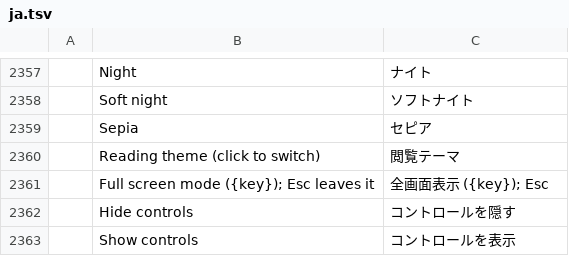
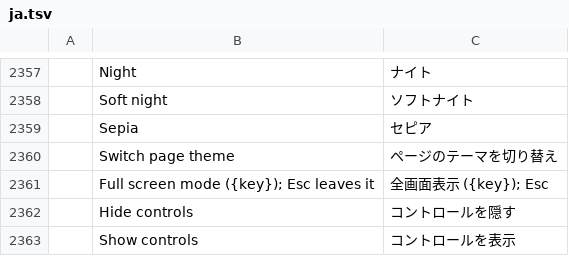
Before and after one commit to abdulrahmanelnegery/pdfcraft, a TSV file: crates/ui-egui/src/i18n/ja.tsv, drawn as a sheet; only a part is shown, gaps mark what is left out; removed rows and columns are numbered as before the commit, all else as after; the diff names each change by its address in the sheet, - before the commit and + after, or states it on an @@ line.

```diff
--- a/crates/ui-egui/src/i18n/ja.tsv
+++ b/crates/ui-egui/src/i18n/ja.tsv
-row 2360:  | Reading theme (click to switch) | 閲覧テーマ
+row 2360:  | Switch page theme | ページのテーマを切り替え
```
Also changed, not shown: crates/ui-egui/src/i18n/ar.tsv, crates/ui-egui/src/i18n/bg.tsv, 20 other files.
